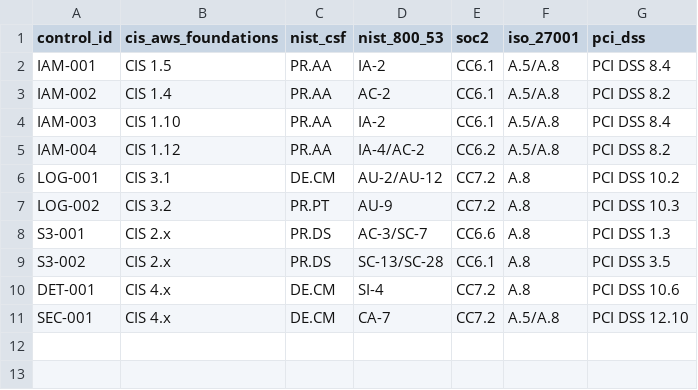
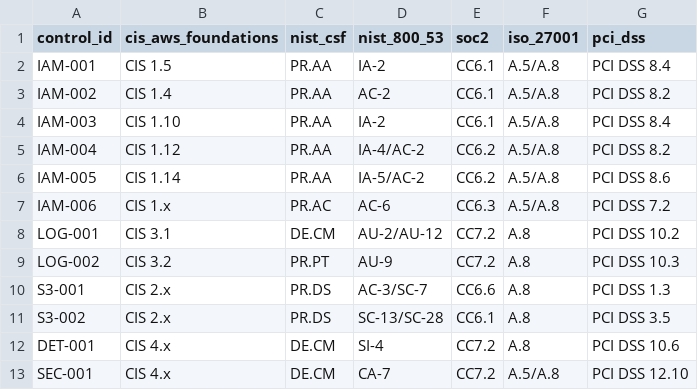
Before and after one commit to uzobola/aws-grc-engineering-project, a CSV file: control-catalog/framework-mapping.csv, drawn as a sheet.

```diff
--- a/control-catalog/framework-mapping.csv
+++ b/control-catalog/framework-mapping.csv
@@ -5,2 +5,4 @@ IAM-003,CIS 1.10,PR.AA,IA-2,CC6.1,A.5/A.8,PCI DSS 8.4
 IAM-004,CIS 1.12,PR.AA,IA-4/AC-2,CC6.2,A.5/A.8,PCI DSS 8.2
+IAM-005,CIS 1.14,PR.AA,IA-5/AC-2,CC6.2,A.5/A.8,PCI DSS 8.6
+IAM-006,CIS 1.x,PR.AC,AC-6,CC6.3,A.5/A.8,PCI DSS 7.2
 LOG-001,CIS 3.1,DE.CM,AU-2/AU-12,CC7.2,A.8,PCI DSS 10.2
```
Also changed, not shown: control-catalog/aws-control-catalog.csv, 2 other files.
